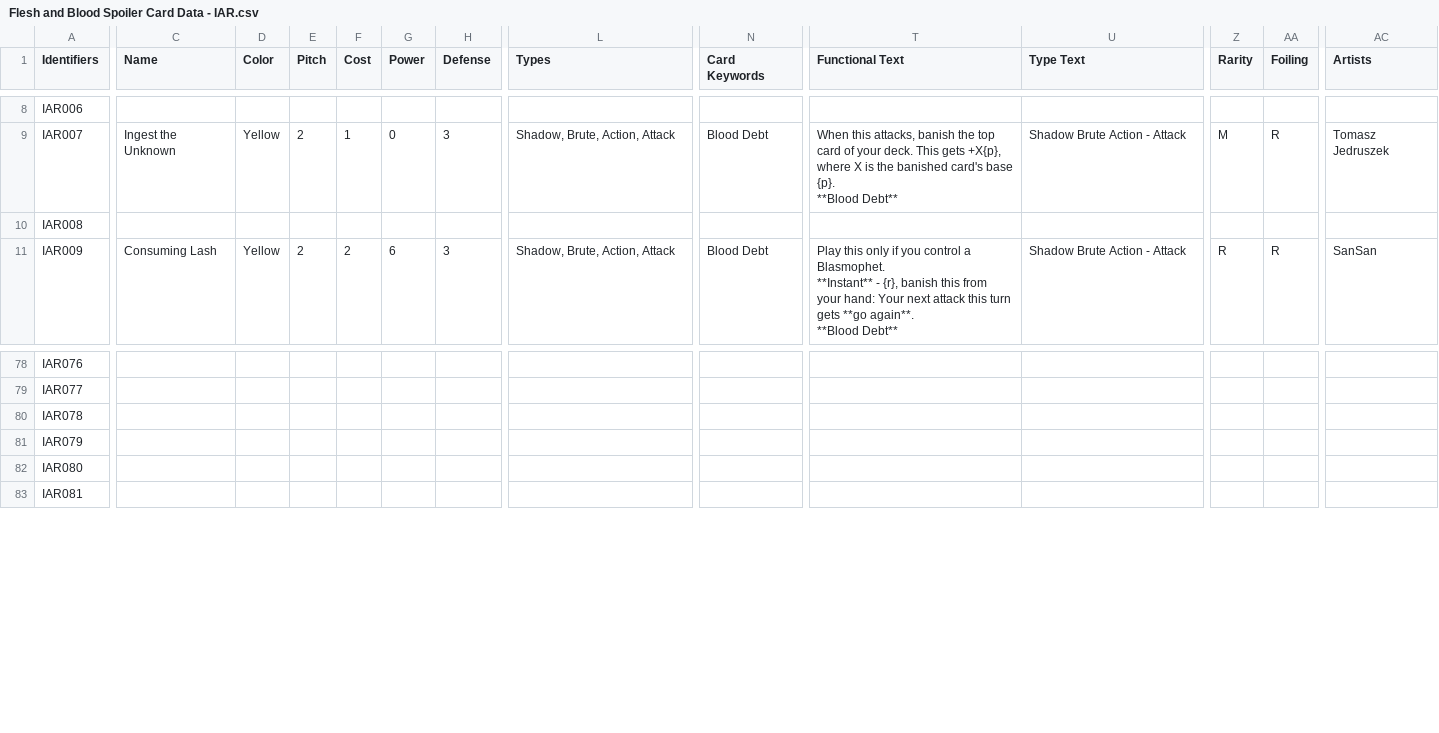
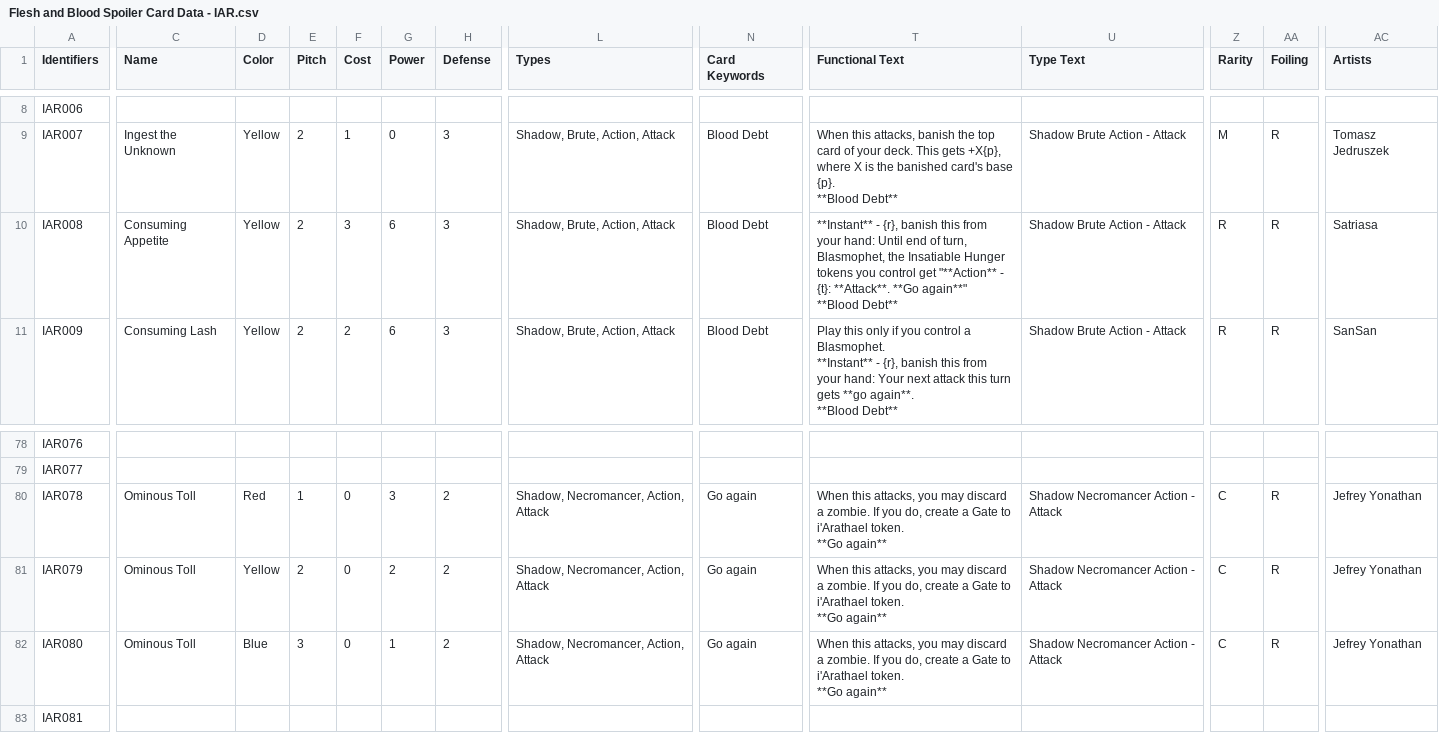
Before and after one commit to fabrary/cards, a CSV file: packages/cards/scripts/Spoiled/Flesh and Blood Spoiler Card Data - IAR.csv, drawn as a sheet; only a part is shown, gaps mark what is left out; ↵ is a line break in a cell; the diff covers the shown part only; the diff names each change by its address in the sheet, - before the commit and + after, or states it on an @@ line.

Commit message:
add new cards

```diff
--- a/packages/cards/scripts/Spoiled/Flesh and Blood Spoiler Card Data - IAR.csv
+++ b/packages/cards/scripts/Spoiled/Flesh and Blood Spoiler Card Data - IAR.csv
-C10 (Name): (empty)
+C10 (Name): Consuming Appetite
-D10 (Color): (empty)
+D10 (Color): Yellow
-E10 (Pitch): (empty)
+E10 (Pitch): 2
-F10 (Cost): (empty)
+F10 (Cost): 3
-G10 (Power): (empty)
+G10 (Power): 6
-H10 (Defense): (empty)
+H10 (Defense): 3
-L10 (Types): (empty)
+L10 (Types): Shadow, Brute, Action, Attack
-N10 (Card Keywords): (empty)
+N10 (Card Keywords): Blood Debt
-T10 (Functional Text): (empty)
+T10 (Functional Text): **Instant** - {r}, banish this from your hand: Until end of turn, Blasmophet, the Insatiable Hunger tokens you control get "**Action** - {t}: **Attack**. **Go again**" ↵ **Blood Debt**
-U10 (Type Text): (empty)
+U10 (Type Text): Shadow Brute Action - Attack
-Z10 (Rarity): (empty)
+Z10 (Rarity): R
-AA10 (Foiling): (empty)
+AA10 (Foiling): R
-AC10 (Artists): (empty)
+AC10 (Artists): Satriasa
-C80:C82 (Name): (empty)
+C80:C82 (Name): Ominous Toll
-D80 (Color): (empty)
+D80 (Color): Red
-E80 (Pitch): (empty)
+E80 (Pitch): 1
-F80:F82 (Cost): (empty)
+F80:F82 (Cost): 0
-G80 (Power): (empty)
+G80 (Power): 3
-H80:H82 (Defense): (empty)
+H80:H82 (Defense): 2
-L80:L82 (Types): (empty)
+L80:L82 (Types): Shadow, Necromancer, Action, Attack
-N80:N82 (Card Keywords): (empty)
+N80:N82 (Card Keywords): Go again
-T80:T82 (Functional Text): (empty)
+T80:T82 (Functional Text): When this attacks, you may discard a zombie. If you do, create a Gate to i'Arathael token. ↵ **Go again**
-U80:U82 (Type Text): (empty)
+U80:U82 (Type Text): Shadow Necromancer Action - Attack
-Z80:Z82 (Rarity): (empty)
+Z80:Z82 (Rarity): C
-AA80:AA82 (Foiling): (empty)
+AA80:AA82 (Foiling): R
-AC80:AC82 (Artists): (empty)
+AC80:AC82 (Artists): Jefrey Yonathan
-D81 (Color): (empty)
+D81 (Color): Yellow
-E81 (Pitch): (empty)
+E81 (Pitch): 2
-G81 (Power): (empty)
+G81 (Power): 2
-D82 (Color): (empty)
+D82 (Color): Blue
-E82 (Pitch): (empty)
+E82 (Pitch): 3
-G82 (Power): (empty)
+G82 (Power): 1
```
Also changed, not shown: 89 edited cells elsewhere in this file, packages/cards/scripts/Spoiled/Flesh and Blood Spoiler Card Data - GEM.csv, 15 other files.
